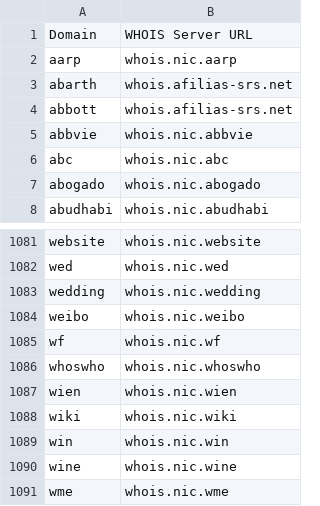
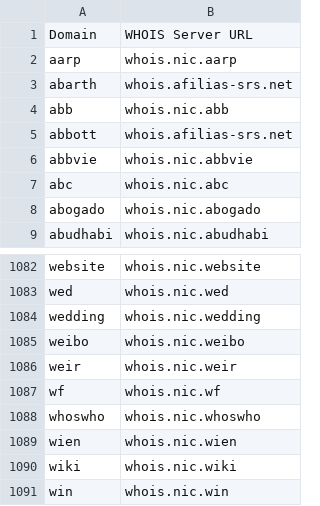
Before and after one commit to RamVasuthevan/whois-server-list, a CSV file: whois-servers.csv, drawn as a sheet; only a part is shown, gaps mark what is left out; the shorter side is filled out with more unchanged rows.

```diff
--- a/whois-servers.csv
+++ b/whois-servers.csv
@@ -3,2 +3,3 @@ aarp,whois.nic.aarp
 abarth,whois.afilias-srs.net
+abb,whois.nic.abb
 abbott,whois.afilias-srs.net
@@ -1084,2 +1085,3 @@ wedding,whois.nic.wedding
 weibo,whois.nic.weibo
+weir,whois.nic.weir
 wf,whois.nic.wf
```
Also changed, not shown: 3 other files.
